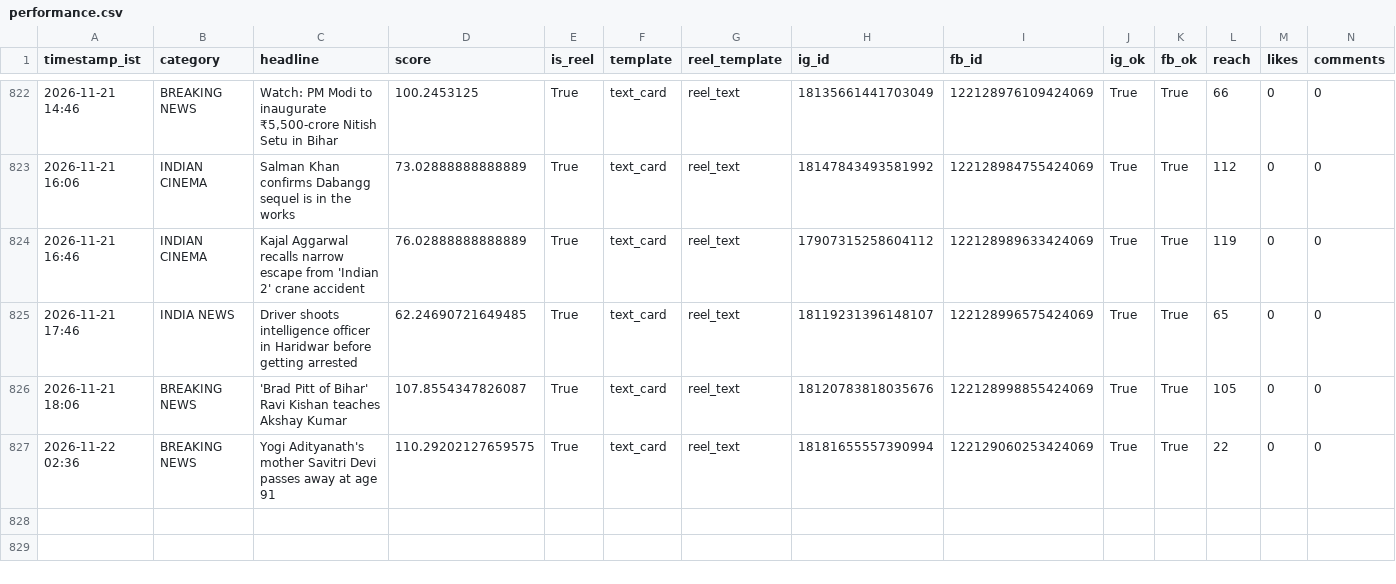
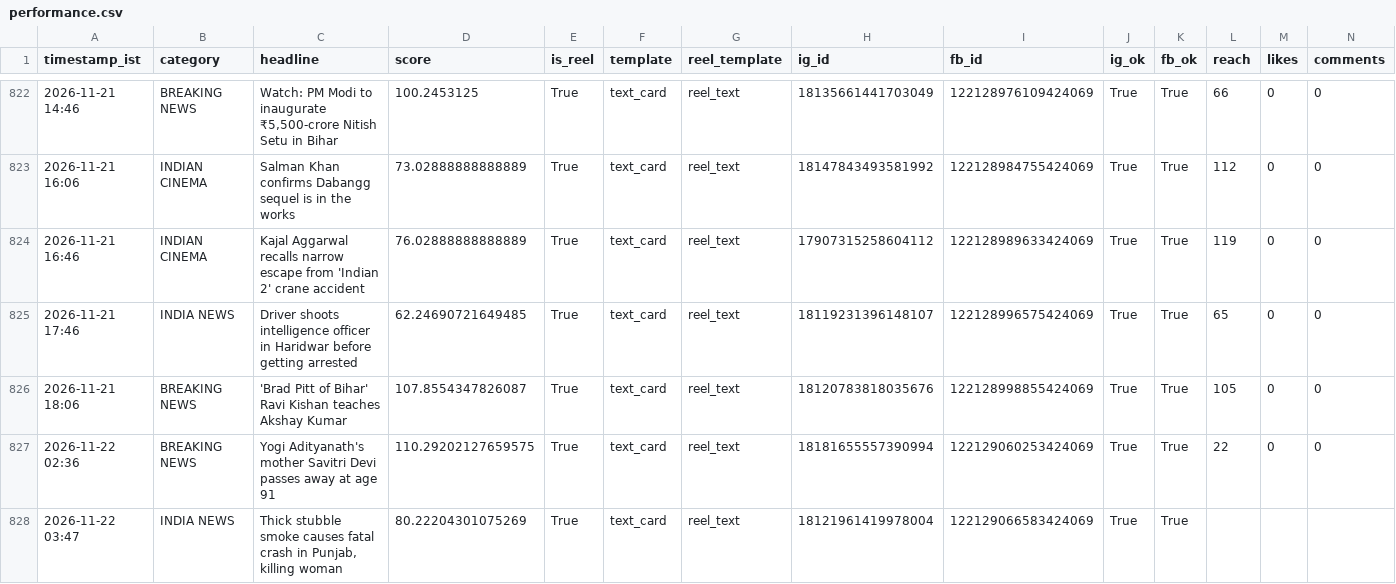
Before and after one commit to araviaravind333-sketch/Aravind24new, a CSV file: data/performance.csv, drawn as a sheet; only a part is shown, gaps mark what is left out; rows hold the shown columns only; the diff names each change by its address in the sheet, - before the commit and + after, or states it on an @@ line.

```diff
--- a/data/performance.csv
+++ b/data/performance.csv
+row 828: 2026-11-22 03:47 | INDIA NEWS | Thick stubble smoke causes fatal crash in Punjab, killing woman | 80.22204301075269 | True | text_card | reel_text | 18121961419978004 | 122129066583424069 | True | True
```
Also changed, not shown: 2 other files.
